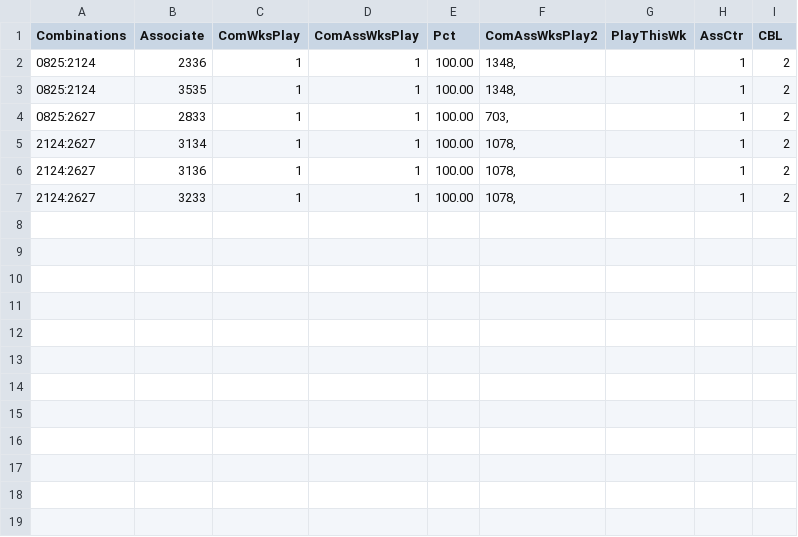
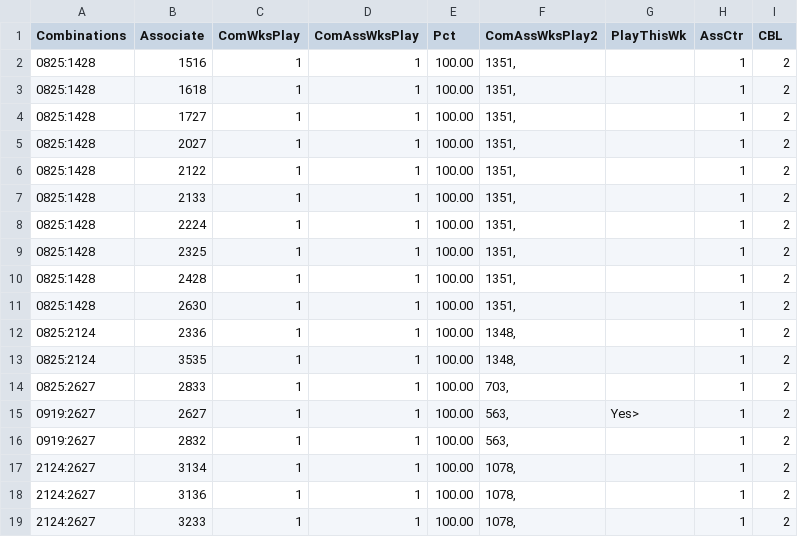
Before and after one commit to csnlcbtt/wix, a CSV file: csv/p2wkass.csv, drawn as a sheet; the diff names each change by its address in the sheet, - before the commit and + after, or states it on an @@ line.

```diff
--- a/csv/p2wkass.csv
+++ b/csv/p2wkass.csv
+row 2: 0825:1428 | 1516 | 1 | 1 | 100.00 | 1351, |  | 1 | 2
+row 3: 0825:1428 | 1618 | 1 | 1 | 100.00 | 1351, |  | 1 | 2
+row 4: 0825:1428 | 1727 | 1 | 1 | 100.00 | 1351, |  | 1 | 2
+row 5: 0825:1428 | 2027 | 1 | 1 | 100.00 | 1351, |  | 1 | 2
+row 6: 0825:1428 | 2122 | 1 | 1 | 100.00 | 1351, |  | 1 | 2
+row 7: 0825:1428 | 2133 | 1 | 1 | 100.00 | 1351, |  | 1 | 2
+row 8: 0825:1428 | 2224 | 1 | 1 | 100.00 | 1351, |  | 1 | 2
+row 9: 0825:1428 | 2325 | 1 | 1 | 100.00 | 1351, |  | 1 | 2
+row 10: 0825:1428 | 2428 | 1 | 1 | 100.00 | 1351, |  | 1 | 2
+row 11: 0825:1428 | 2630 | 1 | 1 | 100.00 | 1351, |  | 1 | 2
+row 15: 0919:2627 | 2627 | 1 | 1 | 100.00 | 563, | Yes> | 1 | 2
+row 16: 0919:2627 | 2832 | 1 | 1 | 100.00 | 563, |  | 1 | 2
```
Also changed, not shown: csv/p2hznhist.csv, csv/p4hznhist.csv, 44 other files.
